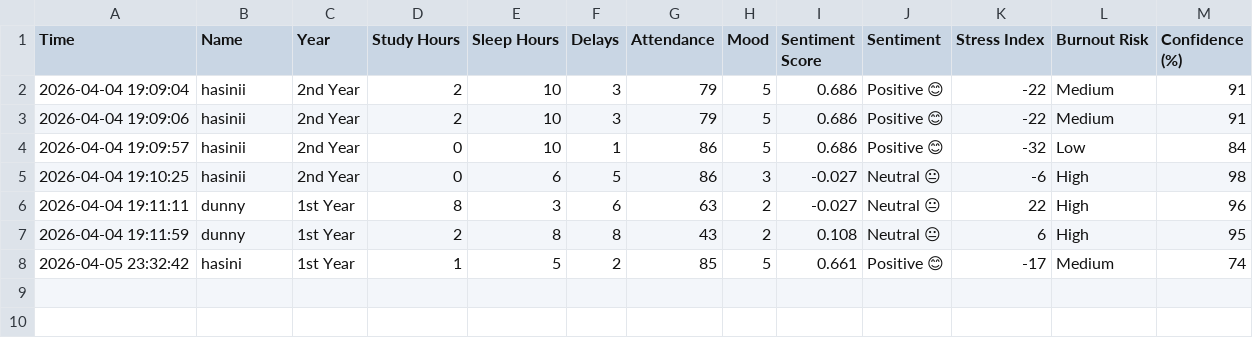
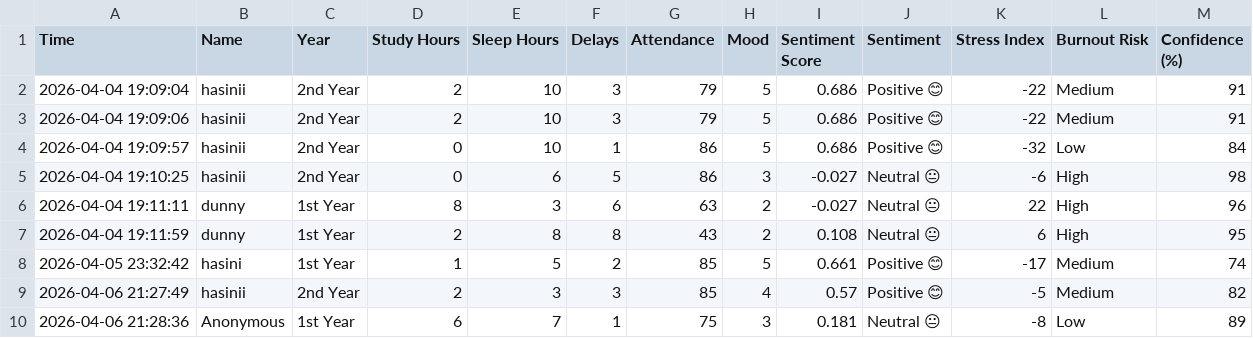
Before and after one commit to thogitihasini04-dev/student-burnout-predictor, a CSV file: output/prediction_history.csv, drawn as a sheet.

Commit message:
Updated prediction history

```diff
--- a/output/prediction_history.csv
+++ b/output/prediction_history.csv
@@ -8 +8,3 @@ Time,Name,Year,Study Hours,Sleep Hours,Delays,Attendance,Mood,Sentiment Score,Se
 2026-04-05 23:32:42,hasini,1st Year,1,5,2,85,5,0.661,Positive 😊,-17,Medium,74
+2026-04-06 21:27:49,hasinii,2nd Year,2,3,3,85,4,0.57,Positive 😊,-5,Medium,82
+2026-04-06 21:28:36,Anonymous,1st Year,6,7,1,75,3,0.181,Neutral 😐,-8,Low,89
```
